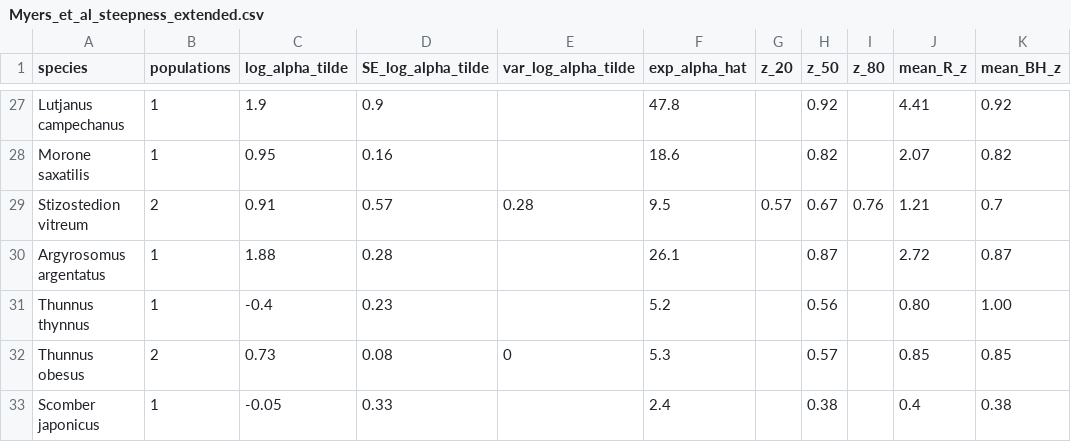
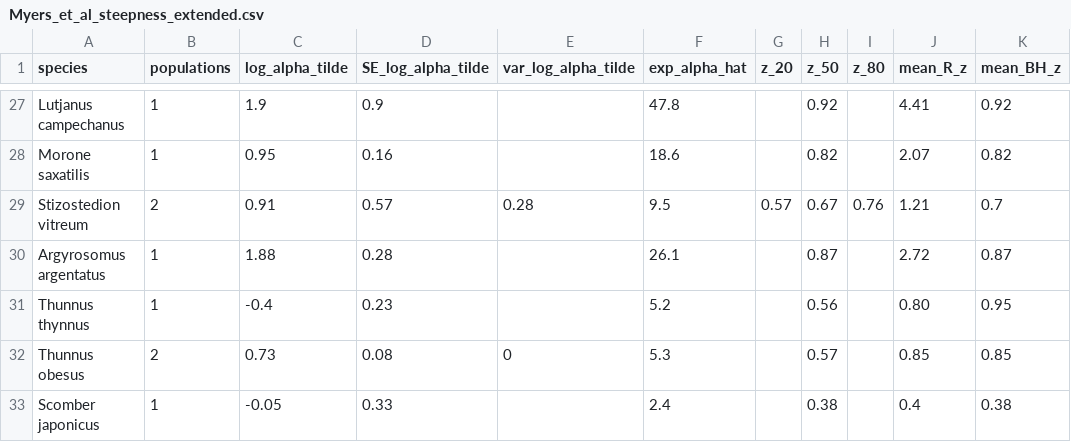
Before and after one commit to fishnets/fishnets, a CSV file: data/steepness/Myers_et_al_steepness_extended.csv, drawn as a sheet; only a part is shown, gaps mark what is left out.

```diff
--- a/data/steepness/Myers_et_al_steepness_extended.csv
+++ b/data/steepness/Myers_et_al_steepness_extended.csv
@@ -30,3 +30,3 @@ Stizostedion vitreum,2,0.91,0.57,0.28,9.5,0.57,0.67,0.76,1.21,0.7
 Argyrosomus argentatus,1,1.88,0.28,,26.1,,0.87,,2.72,0.87
-Thunnus thynnus,1,-0.4,0.23,,5.2,,0.56,,0.80,1.00
+Thunnus thynnus,1,-0.4,0.23,,5.2,,0.56,,0.80,0.95
 Thunnus obesus,2,0.73,0.08,0,5.3,,0.57,,0.85,0.85
```
Also changed, not shown: data/steepness/Myers_et_al_steepness.csv.
